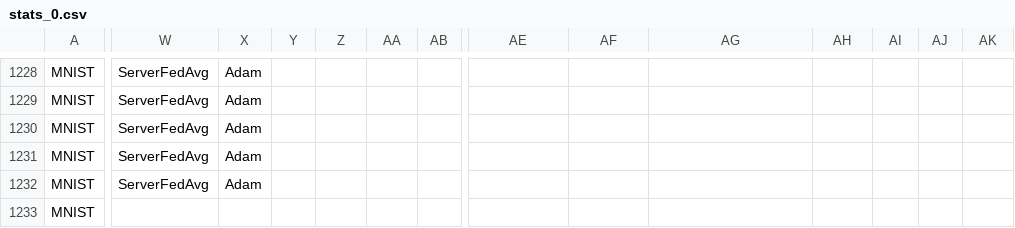
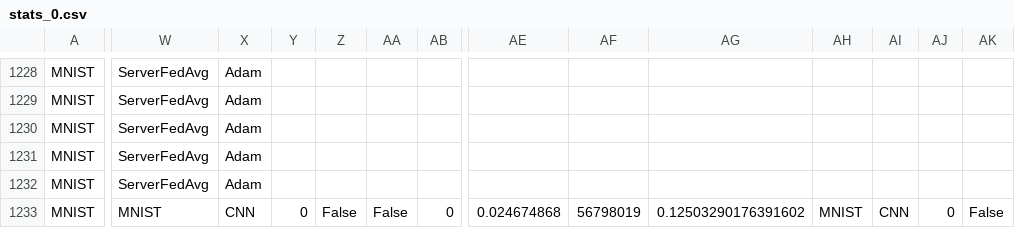
Before and after one commit to grantwilkins/APPFL, a CSV file: examples/stats_0.csv, drawn as a sheet; only a part is shown, gaps mark what is left out; the diff covers the shown part only; the diff names each change by its address in the sheet, - before the commit and + after, or states it on an @@ line.

```diff
--- a/examples/stats_0.csv
+++ b/examples/stats_0.csv
-W1233: (empty)
+W1233: MNIST
-X1233: (empty)
+X1233: CNN
-Y1233: (empty)
+Y1233: 0
-Z1233: (empty)
+Z1233: False
-AA1233: (empty)
+AA1233: False
-AB1233: (empty)
+AB1233: 0
-AE1233: (empty)
+AE1233: 0.024674868
-AF1233: (empty)
+AF1233: 56798019
-AG1233: (empty)
+AG1233: 0.12503290176391602
-AH1233: (empty)
+AH1233: MNIST
-AI1233: (empty)
+AI1233: CNN
-AJ1233: (empty)
+AJ1233: 0
-AK1233: (empty)
+AK1233: False
```
Also changed, not shown: 18 edited cells elsewhere in this file, 4 other files.
